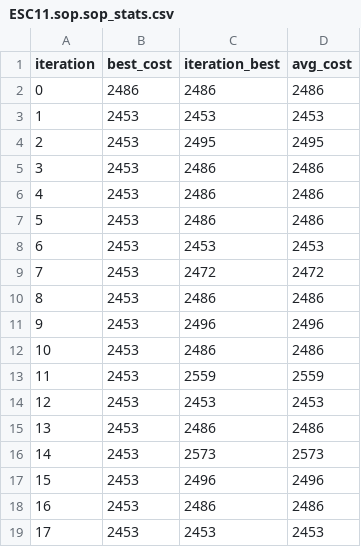
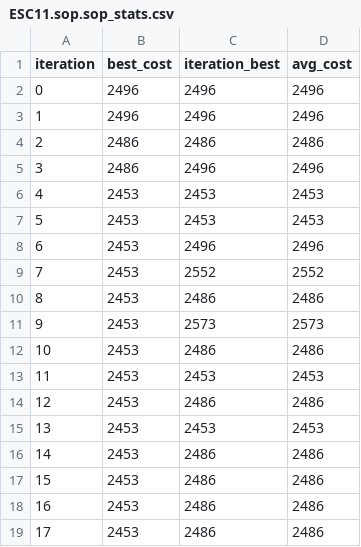
Before and after one commit to ErnestMaxim/GA-ACO-SOPComparison, a CSV file: src/resultsACO/ESC11.sop.sop_stats.csv, drawn as a sheet; only a part is shown; the diff covers the shown part only.

```diff
--- a/src/resultsACO/ESC11.sop.sop_stats.csv
+++ b/src/resultsACO/ESC11.sop.sop_stats.csv
@@ -1,19 +1,19 @@
 iteration,best_cost,iteration_best,avg_cost
-0,2486,2486,2486
-1,2453,2453,2453
-2,2453,2495,2495
-3,2453,2486,2486
-4,2453,2486,2486
-5,2453,2486,2486
-6,2453,2453,2453
-7,2453,2472,2472
+0,2496,2496,2496
+1,2496,2496,2496
+2,2486,2486,2486
+3,2486,2496,2496
+4,2453,2453,2453
+5,2453,2453,2453
+6,2453,2496,2496
+7,2453,2552,2552
 8,2453,2486,2486
-9,2453,2496,2496
+9,2453,2573,2573
 10,2453,2486,2486
-11,2453,2559,2559
-12,2453,2453,2453
-13,2453,2486,2486
-14,2453,2573,2573
-15,2453,2496,2496
+11,2453,2453,2453
+12,2453,2486,2486
+13,2453,2453,2453
+14,2453,2486,2486
+15,2453,2486,2486
 16,2453,2486,2486
-17,2453,2453,2453
+17,2453,2486,2486
```
Also changed, not shown: 96 edited cells elsewhere in this file, src/resultsACO/ESC07.sop.sop_stats.csv, src/resultsACO/ESC12.sop.sop_stats.csv, 14 other files.
